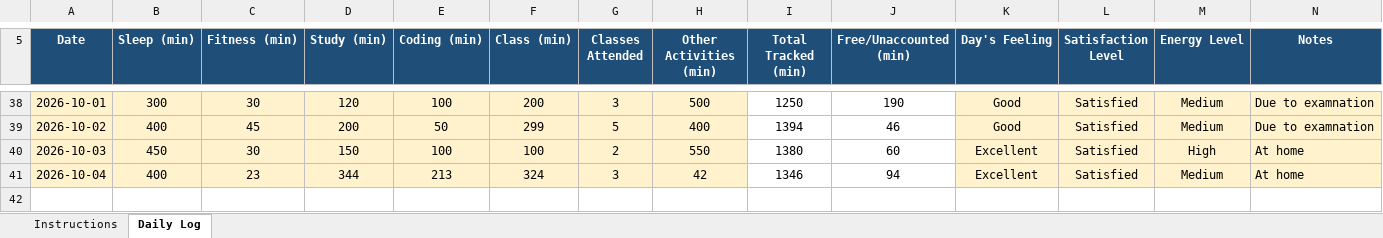
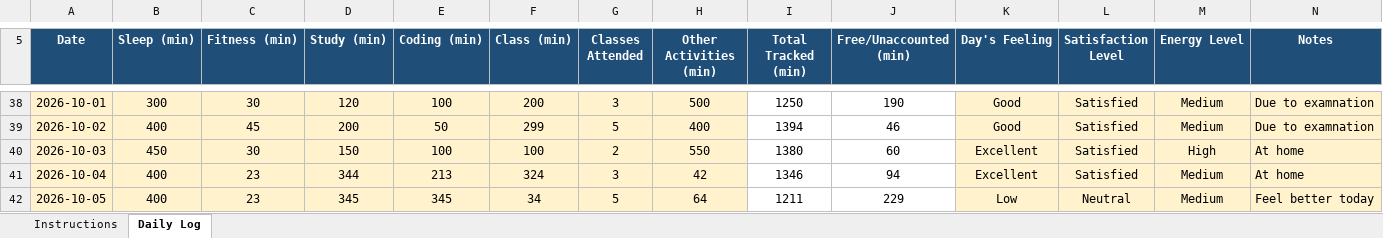
Before and after one commit to adityakumarsingh776199-alt/CAP776, an Excel workbook: 12625759.xlsx, sheet Daily Log, drawn as a sheet; only a part is shown, gaps mark what is left out; values as stored, in another font and other column widths than the file's, no borders; conditional formats not drawn; the diff names each change by its address in the sheet, - before the commit and + after, or states it on an @@ line.

Commit message:
Update daily activity

```diff
--- a/12625759.xlsx (sheet Daily Log)
+++ b/12625759.xlsx (sheet Daily Log)
+row 42: 2026-10-05 | 400 | 23 | 345 | 345 | 34 | 5 | 64 | 1211 | 229 | Low | Neutral | Medium | Feel better today
```
